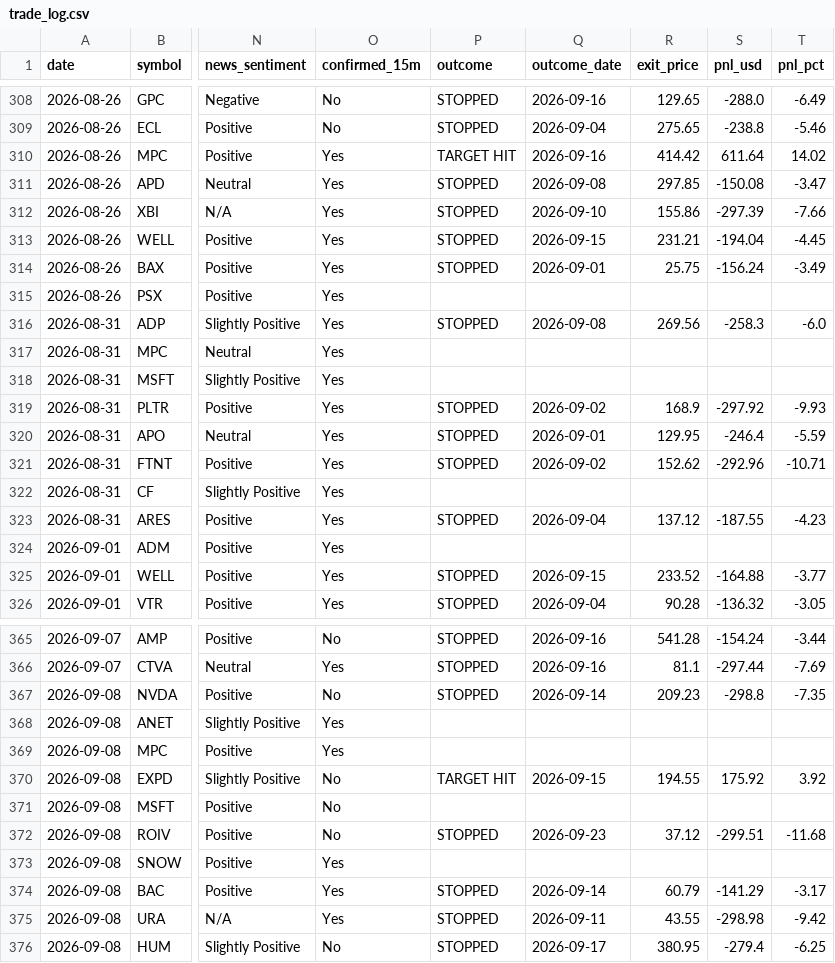
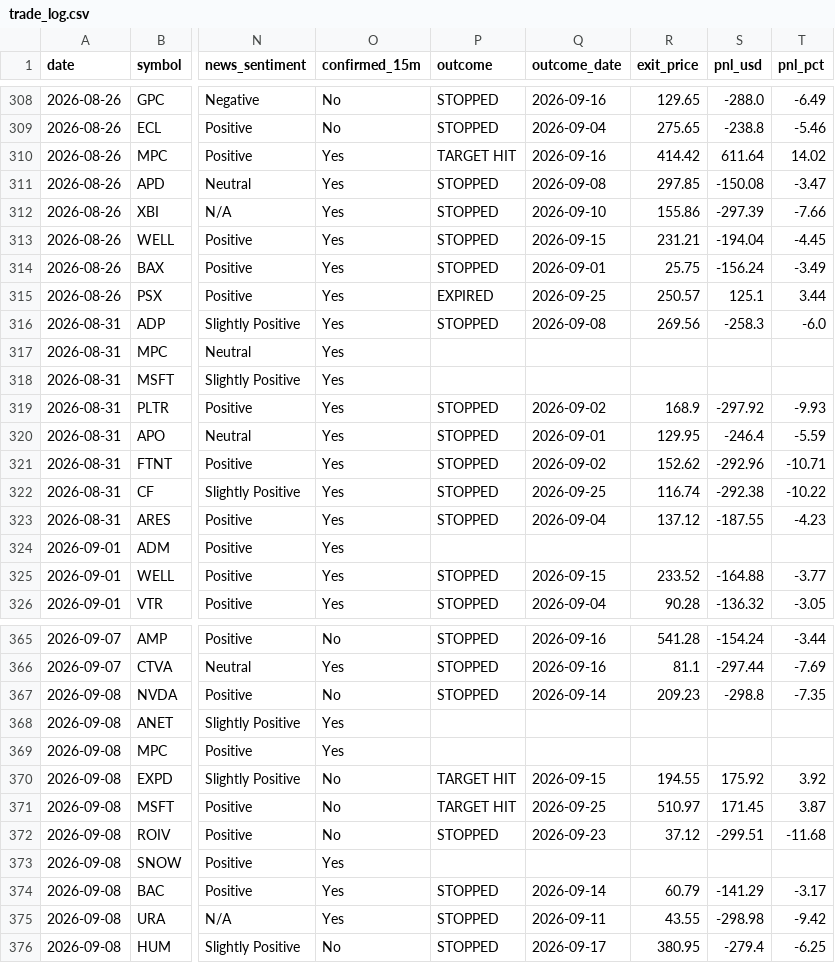
Before and after one commit to prabha-v2/swing-trading-agent-us, a CSV file: trade_log.csv, drawn as a sheet; only a part is shown, gaps mark what is left out; the diff covers the shown part only; the diff names each change by its address in the sheet, - before the commit and + after, or states it on an @@ line.

```diff
--- a/trade_log.csv
+++ b/trade_log.csv
-P315 (outcome): (empty)
+P315 (outcome): EXPIRED
-Q315 (outcome_date): (empty)
+Q315 (outcome_date): 2026-09-25
-R315 (exit_price): (empty)
+R315 (exit_price): 250.57
-S315 (pnl_usd): (empty)
+S315 (pnl_usd): 125.1
-T315 (pnl_pct): (empty)
+T315 (pnl_pct): 3.44
-P322 (outcome): (empty)
+P322 (outcome): STOPPED
-Q322 (outcome_date): (empty)
+Q322 (outcome_date): 2026-09-25
-R322 (exit_price): (empty)
+R322 (exit_price): 116.74
-S322 (pnl_usd): (empty)
+S322 (pnl_usd): -292.38
-T322 (pnl_pct): (empty)
+T322 (pnl_pct): -10.22
-P371 (outcome): (empty)
+P371 (outcome): TARGET HIT
-Q371 (outcome_date): (empty)
+Q371 (outcome_date): 2026-09-25
-R371 (exit_price): (empty)
+R371 (exit_price): 510.97
-S371 (pnl_usd): (empty)
+S371 (pnl_usd): 171.45
-T371 (pnl_pct): (empty)
+T371 (pnl_pct): 3.87
```
Also changed, not shown: 3 added rows and 30 edited cells elsewhere in this file.
